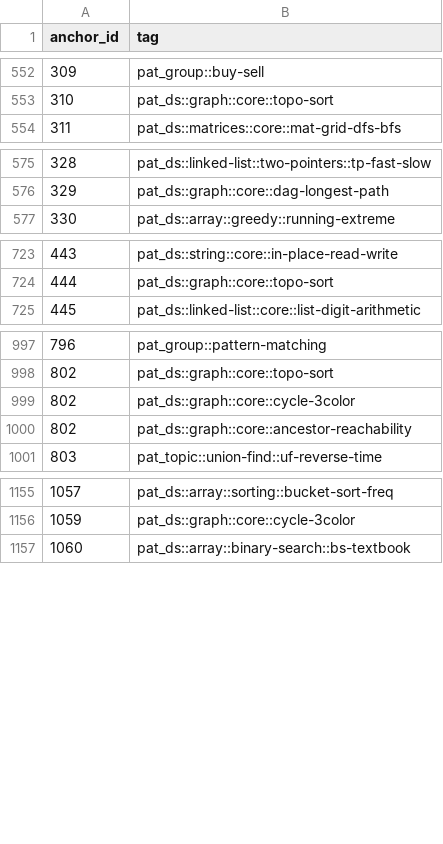
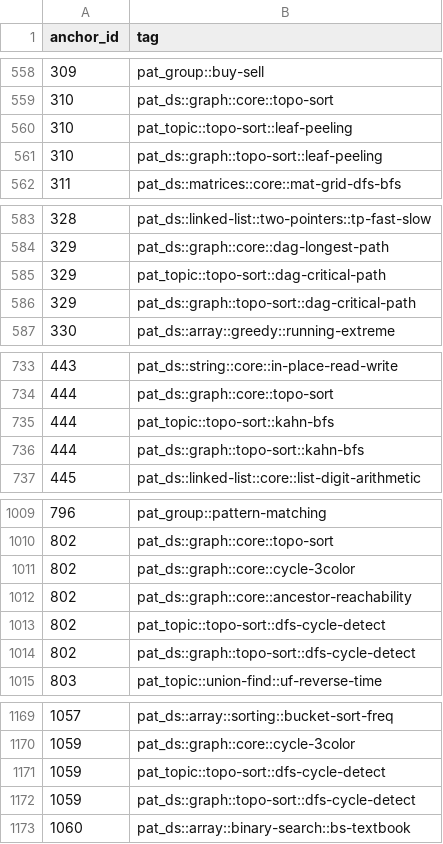
Before and after one commit to pradhapganesanjava/pghubtech, a CSV file: portal/public/patterns-data.csv, drawn as a sheet; only a part is shown, gaps mark what is left out; the diff covers the shown part only.

```diff
--- a/portal/public/patterns-data.csv
+++ b/portal/public/patterns-data.csv
@@ -553,2 +559,4 @@ anchor_id,tag
 310,pat_ds::graph::core::topo-sort
+310,pat_topic::topo-sort::leaf-peeling
+310,pat_ds::graph::topo-sort::leaf-peeling
 311,pat_ds::matrices::core::mat-grid-dfs-bfs
@@ -576,2 +584,4 @@ anchor_id,tag
 329,pat_ds::graph::core::dag-longest-path
+329,pat_topic::topo-sort::dag-critical-path
+329,pat_ds::graph::topo-sort::dag-critical-path
 330,pat_ds::array::greedy::running-extreme
@@ -724,2 +734,4 @@ anchor_id,tag
 444,pat_ds::graph::core::topo-sort
+444,pat_topic::topo-sort::kahn-bfs
+444,pat_ds::graph::topo-sort::kahn-bfs
 445,pat_ds::linked-list::core::list-digit-arithmetic
@@ -1000,2 +1012,4 @@ anchor_id,tag
 802,pat_ds::graph::core::ancestor-reachability
+802,pat_topic::topo-sort::dfs-cycle-detect
+802,pat_ds::graph::topo-sort::dfs-cycle-detect
 803,pat_topic::union-find::uf-reverse-time
@@ -1156,2 +1170,4 @@ anchor_id,tag
 1059,pat_ds::graph::core::cycle-3color
+1059,pat_topic::topo-sort::dfs-cycle-detect
+1059,pat_ds::graph::topo-sort::dfs-cycle-detect
 1060,pat_ds::array::binary-search::bs-textbook
```
Also changed, not shown: 26 added rows elsewhere in this file, 6 other files.
